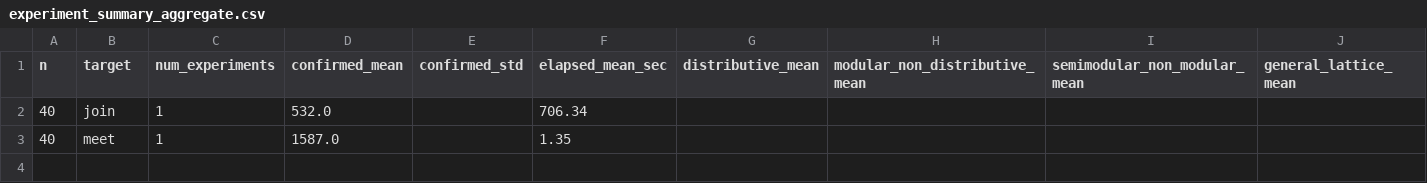
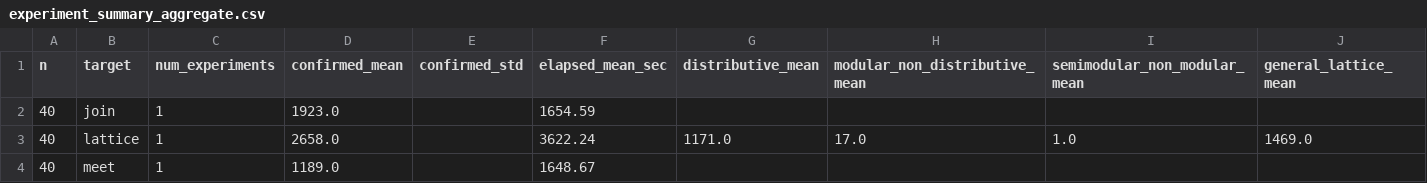
Before and after one commit to arnauldmwafise/poset-lattice-generation-rl, a CSV file: outputs/experiment_summary_aggregate.csv, drawn as a sheet.

```diff
--- a/outputs/experiment_summary_aggregate.csv
+++ b/outputs/experiment_summary_aggregate.csv
@@ -1,3 +1,4 @@
 n,target,num_experiments,confirmed_mean,confirmed_std,elapsed_mean_sec,distributive_mean,modular_non_distributive_mean,semimodular_non_modular_mean,general_lattice_mean
-40,join,1,532.0,,706.34,,,,
-40,meet,1,1587.0,,1.35,,,,
+40,join,1,1923.0,,1654.59,,,,
+40,lattice,1,2658.0,,3622.24,1171.0,17.0,1.0,1469.0
+40,meet,1,1189.0,,1648.67,,,,
```
Also changed, not shown: outputs/exp1/classified_categories_colab_n40/2_modular_non_distributive_m3_n40_colab.csv, outputs/exp1/classified_categories_colab_n40/3_semimodular_non_modular_n5_n40_colab.csv, 11 other files.
